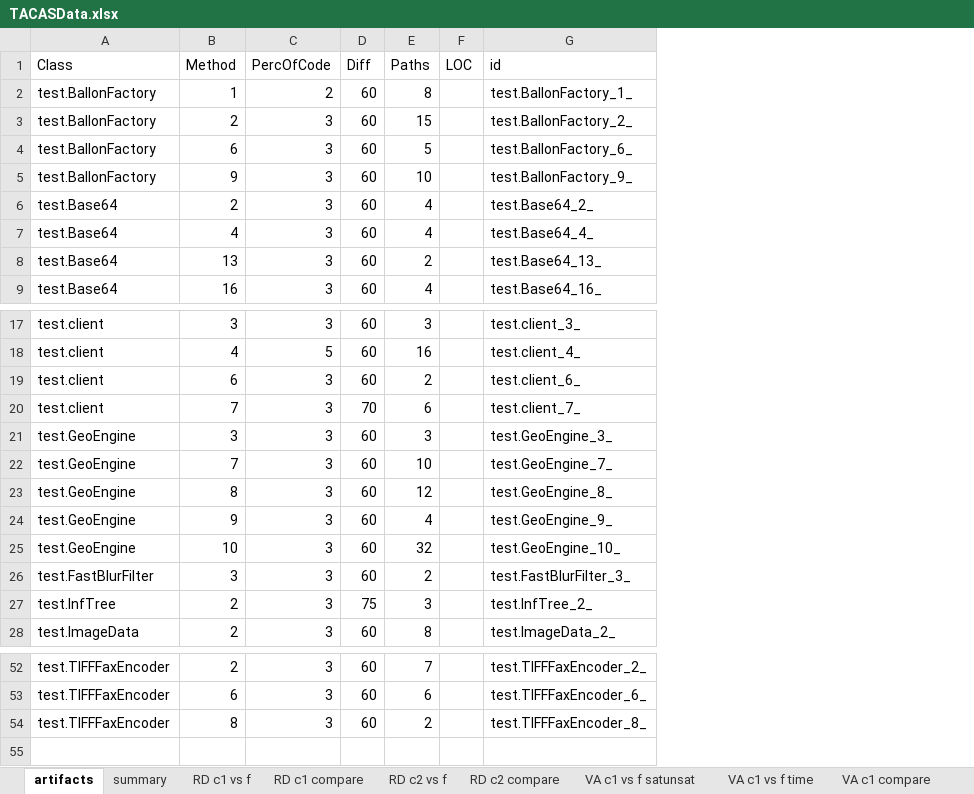
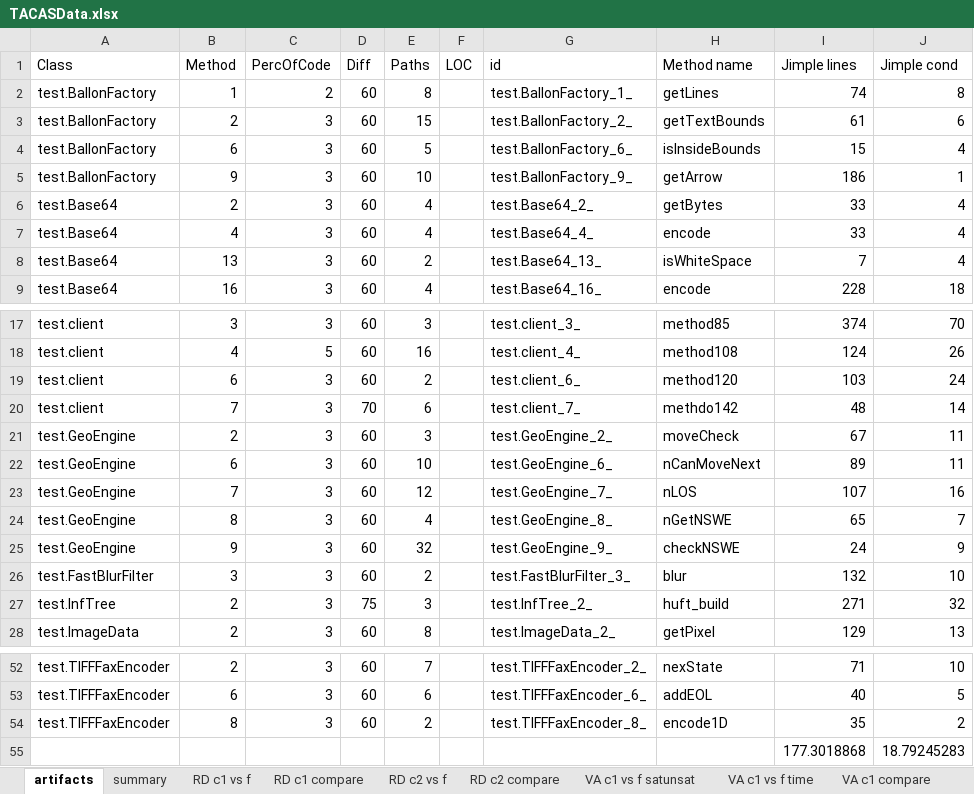
Before and after one commit to fmsea/StaticIcedTea, an Excel workbook: TACASData.xlsx, sheet artifacts, drawn as a sheet; only a part is shown, gaps mark what is left out; values as stored, in another font and other column widths than the file's, no borders; the diff names each change by its address in the sheet, - before the commit and + after, or states it on an @@ line.

```diff
--- a/TACASData.xlsx (sheet artifacts)
+++ b/TACASData.xlsx (sheet artifacts)
+column H (Method name), rows 2-9: getLines | getTextBounds | isInsideBounds | getArrow | getBytes | encode | isWhiteSpace | encode; rows 17-28: method85 | method108 | method120 | methdo142 | moveCheck | nCanMoveNext | nLOS | nGetNSWE | checkNSWE | blur | huft_build | getPixel; rows 52-54: nexState | addEOL | encode1D
+column I (Jimple lines), rows 2-9: 74 | 61 | 15 | 186 | 33 | 33 | 7 | 228; rows 17-28: 374 | 124 | 103 | 48 | 67 | 89 | 107 | 65 | 24 | 132 | 271 | 129; rows 52-54: 71 | 40 | 35
+column J (Jimple cond), rows 2-9: 8 | 6 | 4 | 1 | 4 | 4 | 4 | 18; rows 17-28: 70 | 26 | 24 | 14 | 11 | 11 | 16 | 7 | 9 | 10 | 32 | 13; rows 52-54: 10 | 5 | 2
-B21 (Method): 3
+B21 (Method): 2
-G21 (id): test.GeoEngine_3_
+G21 (id): test.GeoEngine_2_
-B22 (Method): 7
+B22 (Method): 6
-G22 (id): test.GeoEngine_7_
+G22 (id): test.GeoEngine_6_
-B23 (Method): 8
+B23 (Method): 7
-G23 (id): test.GeoEngine_8_
+G23 (id): test.GeoEngine_7_
-B24 (Method): 9
+B24 (Method): 8
-G24 (id): test.GeoEngine_9_
+G24 (id): test.GeoEngine_8_
-B25 (Method): 10
+B25 (Method): 9
-G25 (id): test.GeoEngine_10_
+G25 (id): test.GeoEngine_9_
+row 55:  |  |  |  |  |  |  |  | 177.3018868 | 18.79245283
```
Also changed, not shown: sheet VA c1 vs f time, sheet RD c1 vs f, sheet RD c2 vs f, sheet VA c2 vs f time, formulas that keep their value.
